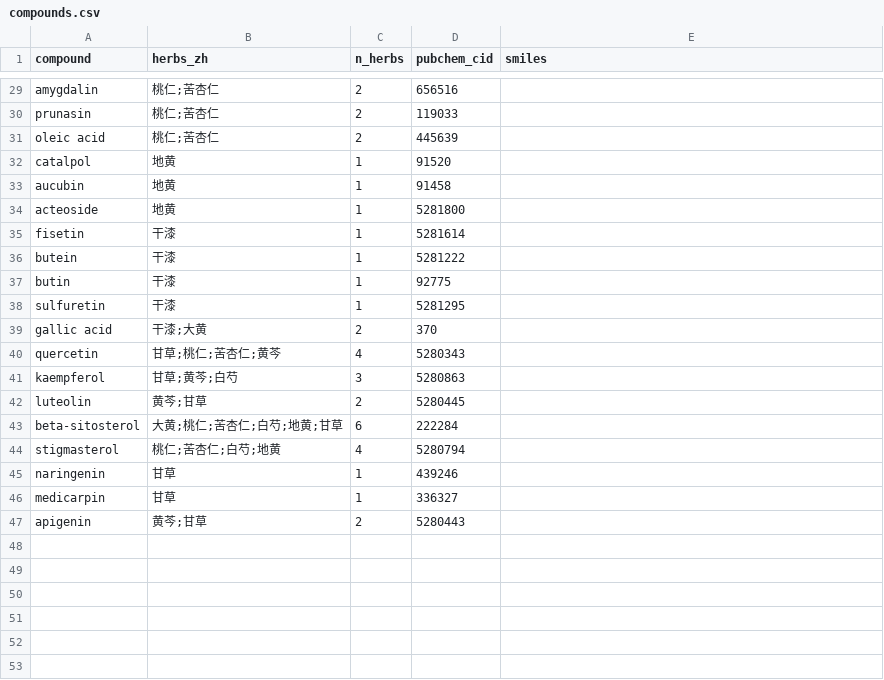
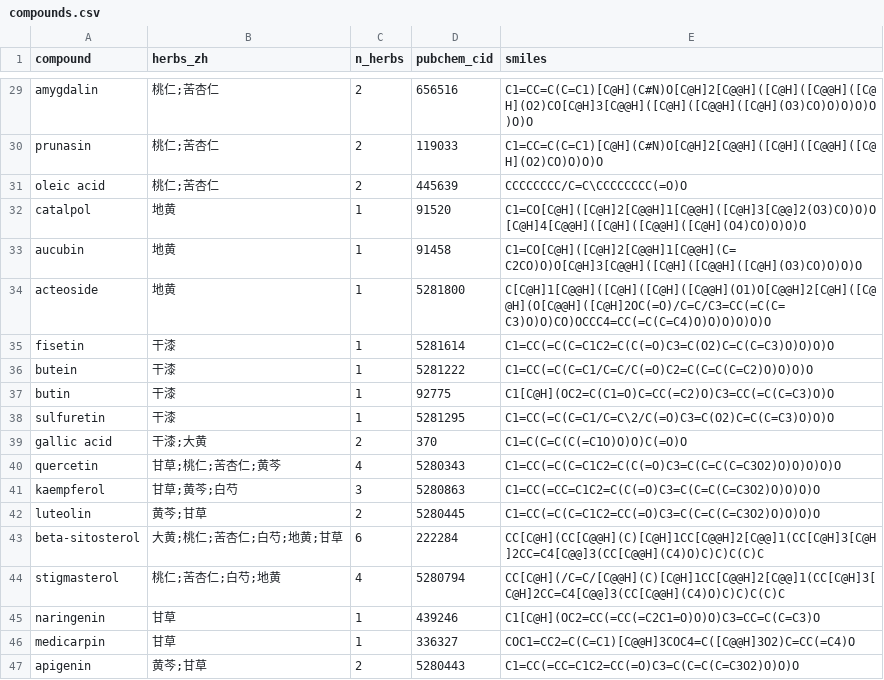
Before and after one commit to pariskang/HerbNetAgent, a CSV file: data/processed/compounds.csv, drawn as a sheet; only a part is shown, gaps mark what is left out; the diff covers the shown part only; the diff names each change by its address in the sheet, - before the commit and + after, or states it on an @@ line.

```diff
--- a/data/processed/compounds.csv
+++ b/data/processed/compounds.csv
-E29 (smiles): (empty)
+E29 (smiles): C1=CC=C(C=C1)[C@H](C#N)O[C@H]2[C@@H]([C@H]([C@@H]([C@H](O2)CO[C@H]3[C@@H]([C@H]([C@@H]([C@H](O3)CO)O)O)O)O)O)O
-E30 (smiles): (empty)
+E30 (smiles): C1=CC=C(C=C1)[C@H](C#N)O[C@H]2[C@@H]([C@H]([C@@H]([C@H](O2)CO)O)O)O
-E31 (smiles): (empty)
+E31 (smiles): CCCCCCCC/C=C\CCCCCCCC(=O)O
-E32 (smiles): (empty)
+E32 (smiles): C1=CO[C@H]([C@H]2[C@@H]1[C@@H]([C@H]3[C@@]2(O3)CO)O)O[C@H]4[C@@H]([C@H]([C@@H]([C@H](O4)CO)O)O)O
-E33 (smiles): (empty)
+E33 (smiles): C1=CO[C@H]([C@H]2[C@@H]1[C@@H](C=C2CO)O)O[C@H]3[C@@H]([C@H]([C@@H]([C@H](O3)CO)O)O)O
-E34 (smiles): (empty)
+E34 (smiles): C[C@H]1[C@@H]([C@H]([C@H]([C@@H](O1)O[C@@H]2[C@H]([C@@H](O[C@@H]([C@H]2OC(=O)/C=C/C3=CC(=C(C=C3)O)O)CO)OCCC4=CC(=C(C=C4)O)O)O)O)O)O
-E35 (smiles): (empty)
+E35 (smiles): C1=CC(=C(C=C1C2=C(C(=O)C3=C(O2)C=C(C=C3)O)O)O)O
-E36 (smiles): (empty)
+E36 (smiles): C1=CC(=C(C=C1/C=C/C(=O)C2=C(C=C(C=C2)O)O)O)O
-E37 (smiles): (empty)
+E37 (smiles): C1[C@H](OC2=C(C1=O)C=CC(=C2)O)C3=CC(=C(C=C3)O)O
-E38 (smiles): (empty)
+E38 (smiles): C1=CC(=C(C=C1/C=C\2/C(=O)C3=C(O2)C=C(C=C3)O)O)O
-E39 (smiles): (empty)
+E39 (smiles): C1=C(C=C(C(=C1O)O)O)C(=O)O
-E40 (smiles): (empty)
+E40 (smiles): C1=CC(=C(C=C1C2=C(C(=O)C3=C(C=C(C=C3O2)O)O)O)O)O
-E41 (smiles): (empty)
+E41 (smiles): C1=CC(=CC=C1C2=C(C(=O)C3=C(C=C(C=C3O2)O)O)O)O
-E42 (smiles): (empty)
+E42 (smiles): C1=CC(=C(C=C1C2=CC(=O)C3=C(C=C(C=C3O2)O)O)O)O
-E43 (smiles): (empty)
+E43 (smiles): CC[C@H](CC[C@@H](C)[C@H]1CC[C@@H]2[C@@]1(CC[C@H]3[C@H]2CC=C4[C@@]3(CC[C@@H](C4)O)C)C)C(C)C
-E44 (smiles): (empty)
+E44 (smiles): CC[C@H](/C=C/[C@@H](C)[C@H]1CC[C@@H]2[C@@]1(CC[C@H]3[C@H]2CC=C4[C@@]3(CC[C@@H](C4)O)C)C)C(C)C
-E45 (smiles): (empty)
+E45 (smiles): C1[C@H](OC2=CC(=CC(=C2C1=O)O)O)C3=CC=C(C=C3)O
-E46 (smiles): (empty)
+E46 (smiles): COC1=CC2=C(C=C1)[C@@H]3COC4=C([C@@H]3O2)C=CC(=C4)O
-E47 (smiles): (empty)
+E47 (smiles): C1=CC(=CC=C1C2=CC(=O)C3=C(C=C(C=C3O2)O)O)O
```
Also changed, not shown: 27 edited cells elsewhere in this file, 21 other files.
